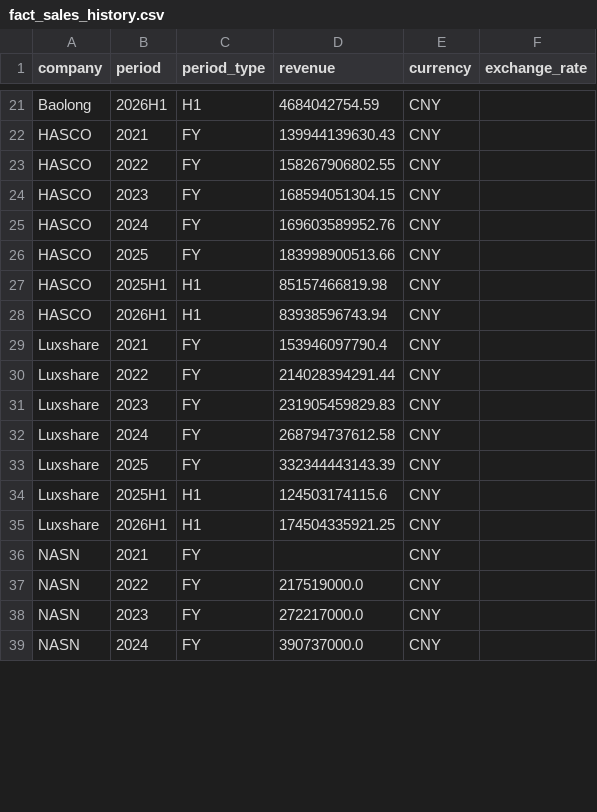
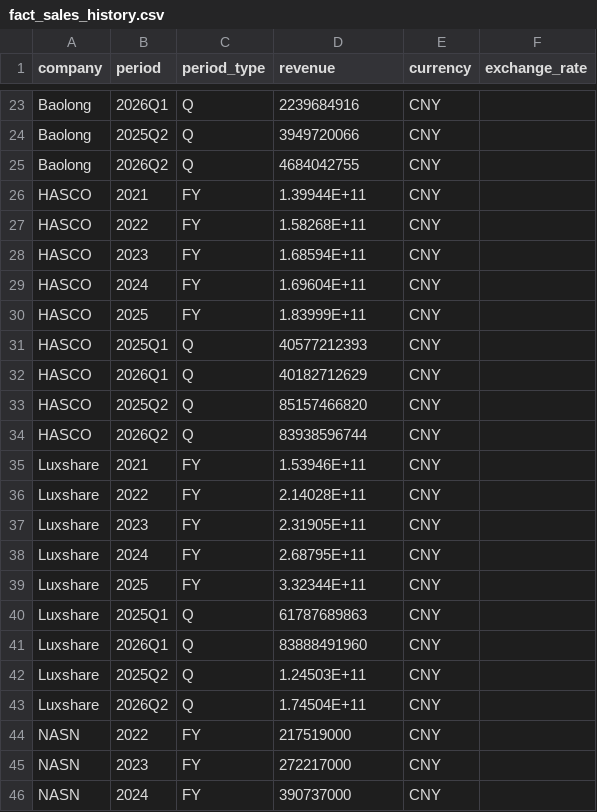
Before and after one commit to Z0228987/Competitor-Analysis, a CSV file: data/fact_sales_history.csv, drawn as a sheet; only a part is shown, gaps mark what is left out; removed rows and columns are numbered as before the commit, all else as after; the diff covers the shown part only; the diff names each change by its address in the sheet, - before the commit and + after, or states it on an @@ line.

```diff
--- a/data/fact_sales_history.csv
+++ b/data/fact_sales_history.csv
-B23 (period): 2026H1
+B23 (period): 2026Q1
-C23 (period_type): H1
+C23 (period_type): Q
-D23 (revenue): 4684042754.59
+D23 (revenue): 2239684916
+row 24: Baolong | 2025Q2 | Q | 3949720066 | CNY
+row 25: Baolong | 2026Q2 | Q | 4684042755 | CNY
-D26 (revenue): 139944139630.43
+D26 (revenue): 1.39944E+11
-D27 (revenue): 158267906802.55
+D27 (revenue): 1.58268E+11
-D28 (revenue): 168594051304.15
+D28 (revenue): 1.68594E+11
-D29 (revenue): 169603589952.76
+D29 (revenue): 1.69604E+11
-D30 (revenue): 183998900513.66
+D30 (revenue): 1.83999E+11
-B31 (period): 2025H1
+B31 (period): 2025Q1
-C31:C32 (period_type): H1
+C31:C32 (period_type): Q
-D31 (revenue): 85157466819.98
+D31 (revenue): 40577212393
-B32 (period): 2026H1
+B32 (period): 2026Q1
-D32 (revenue): 83938596743.94
+D32 (revenue): 40182712629
+row 33: HASCO | 2025Q2 | Q | 85157466820 | CNY
+row 34: HASCO | 2026Q2 | Q | 83938596744 | CNY
-D35 (revenue): 153946097790.4
+D35 (revenue): 1.53946E+11
-D36 (revenue): 214028394291.44
+D36 (revenue): 2.14028E+11
-D37 (revenue): 231905459829.83
+D37 (revenue): 2.31905E+11
-D38 (revenue): 268794737612.58
+D38 (revenue): 2.68795E+11
-D39 (revenue): 332344443143.39
+D39 (revenue): 3.32344E+11
-B40 (period): 2025H1
+B40 (period): 2025Q1
-C40:C41 (period_type): H1
+C40:C41 (period_type): Q
-D40 (revenue): 124503174115.6
+D40 (revenue): 61787689863
-B41 (period): 2026H1
+B41 (period): 2026Q1
-D41 (revenue): 174504335921.25
+D41 (revenue): 83888491960
-row 36: NASN | 2021 | FY |  | CNY
+row 42: Luxshare | 2025Q2 | Q | 1.24503E+11 | CNY
+row 43: Luxshare | 2026Q2 | Q | 1.74504E+11 | CNY
-D44 (revenue): 217519000.0
+D44 (revenue): 217519000
-D45 (revenue): 272217000.0
+D45 (revenue): 272217000
-D46 (revenue): 390737000.0
+D46 (revenue): 390737000
```
Also changed, not shown: 4 added rows and 53 edited cells elsewhere in this file, data/fact_profit_history.csv.
